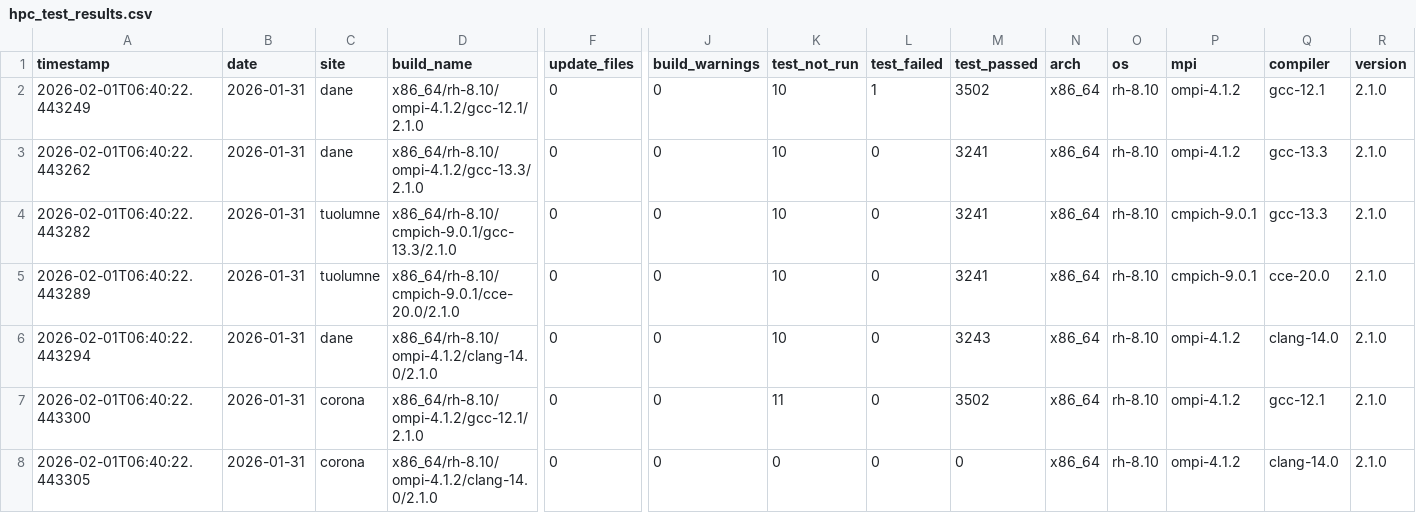
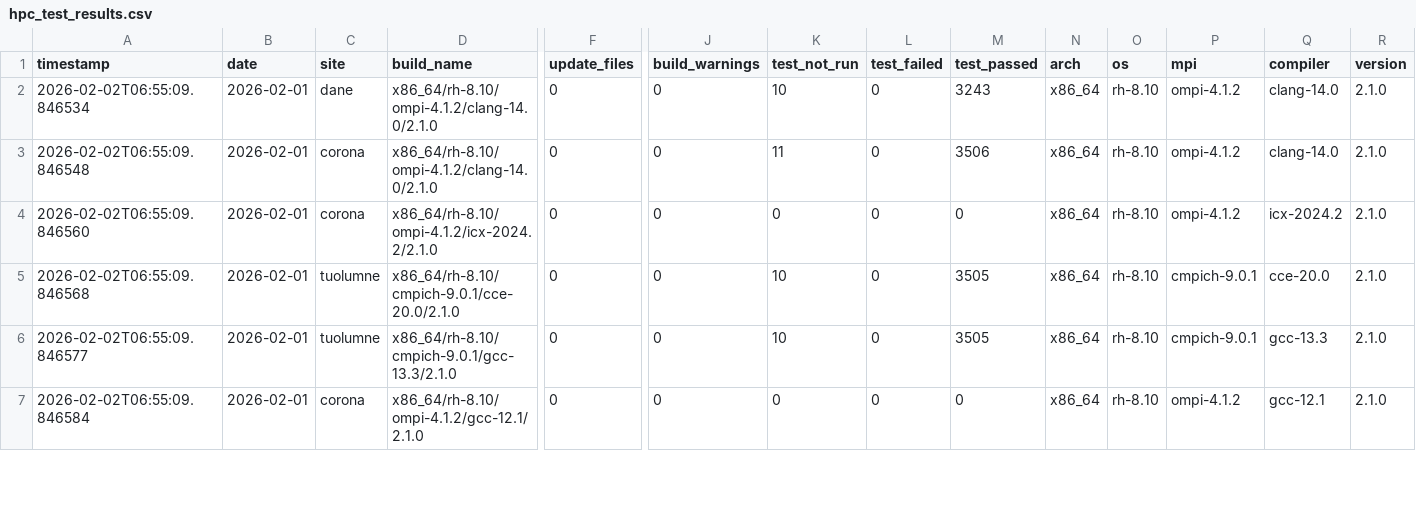
Before and after one commit to hyoklee/hpc-h5, a CSV file: src/hpc_test_results.csv, drawn as a sheet; only a part is shown, gaps mark what is left out; removed rows and columns are numbered as before the commit, all else as after; rows hold the shown columns only; the diff covers the shown part only; the diff names each change by its address in the sheet, - before the commit and + after, or states it on an @@ line.

```diff
--- a/src/hpc_test_results.csv
+++ b/src/hpc_test_results.csv
-A2 (timestamp): 2026-02-01T06:40:22.443249
+A2 (timestamp): 2026-02-02T06:55:09.846534
-B2:B6 (date): 2026-01-31
+B2:B6 (date): 2026-02-01
-D2 (build_name): x86_64/rh-8.10/ompi-4.1.2/gcc-12.1/2.1.0
+D2 (build_name): x86_64/rh-8.10/ompi-4.1.2/clang-14.0/2.1.0
-L2 (test_failed): 1
+L2 (test_failed): 0
-M2 (test_passed): 3502
+M2 (test_passed): 3243
-Q2 (compiler): gcc-12.1
+Q2 (compiler): clang-14.0
-A3 (timestamp): 2026-02-01T06:40:22.443262
+A3 (timestamp): 2026-02-02T06:55:09.846548
-C3 (site): dane
+C3 (site): corona
-D3 (build_name): x86_64/rh-8.10/ompi-4.1.2/gcc-13.3/2.1.0
+D3 (build_name): x86_64/rh-8.10/ompi-4.1.2/clang-14.0/2.1.0
-K3 (test_not_run): 10
+K3 (test_not_run): 11
-M3 (test_passed): 3241
+M3 (test_passed): 3506
-Q3 (compiler): gcc-13.3
+Q3 (compiler): clang-14.0
-A4 (timestamp): 2026-02-01T06:40:22.443282
+A4 (timestamp): 2026-02-02T06:55:09.846560
-C4 (site): tuolumne
+C4 (site): corona
-D4 (build_name): x86_64/rh-8.10/cmpich-9.0.1/gcc-13.3/2.1.0
+D4 (build_name): x86_64/rh-8.10/ompi-4.1.2/icx-2024.2/2.1.0
-K4 (test_not_run): 10
+K4 (test_not_run): 0
-M4 (test_passed): 3241
+M4 (test_passed): 0
-P4 (mpi): cmpich-9.0.1
+P4 (mpi): ompi-4.1.2
-Q4 (compiler): gcc-13.3
+Q4 (compiler): icx-2024.2
-A5 (timestamp): 2026-02-01T06:40:22.443289
+A5 (timestamp): 2026-02-02T06:55:09.846568
-M5 (test_passed): 3241
+M5 (test_passed): 3505
-A6 (timestamp): 2026-02-01T06:40:22.443294
+A6 (timestamp): 2026-02-02T06:55:09.846577
-C6 (site): dane
+C6 (site): tuolumne
-D6 (build_name): x86_64/rh-8.10/ompi-4.1.2/clang-14.0/2.1.0
+D6 (build_name): x86_64/rh-8.10/cmpich-9.0.1/gcc-13.3/2.1.0
-M6 (test_passed): 3243
+M6 (test_passed): 3505
-P6 (mpi): ompi-4.1.2
+P6 (mpi): cmpich-9.0.1
-Q6 (compiler): clang-14.0
+Q6 (compiler): gcc-13.3
-row 7: 2026-02-01T06:40:22.443300 | 2026-01-31 | corona | x86_64/rh-8.10/ompi-4.1.2/gcc-12.1/2.1.0 | 0 | 0 | 11 | 0 | 3502 | x86_64 | rh-8.10 | ompi-4.1.2 | gcc-12.1 | 2.1.0
-A7 (timestamp): 2026-02-01T06:40:22.443305
+A7 (timestamp): 2026-02-02T06:55:09.846584
-B7 (date): 2026-01-31
+B7 (date): 2026-02-01
-D7 (build_name): x86_64/rh-8.10/ompi-4.1.2/clang-14.0/2.1.0
+D7 (build_name): x86_64/rh-8.10/ompi-4.1.2/gcc-12.1/2.1.0
-Q7 (compiler): clang-14.0
+Q7 (compiler): gcc-12.1
```
Also changed, not shown: 1 added row and 11 edited cells elsewhere in this file, 2 other files.
